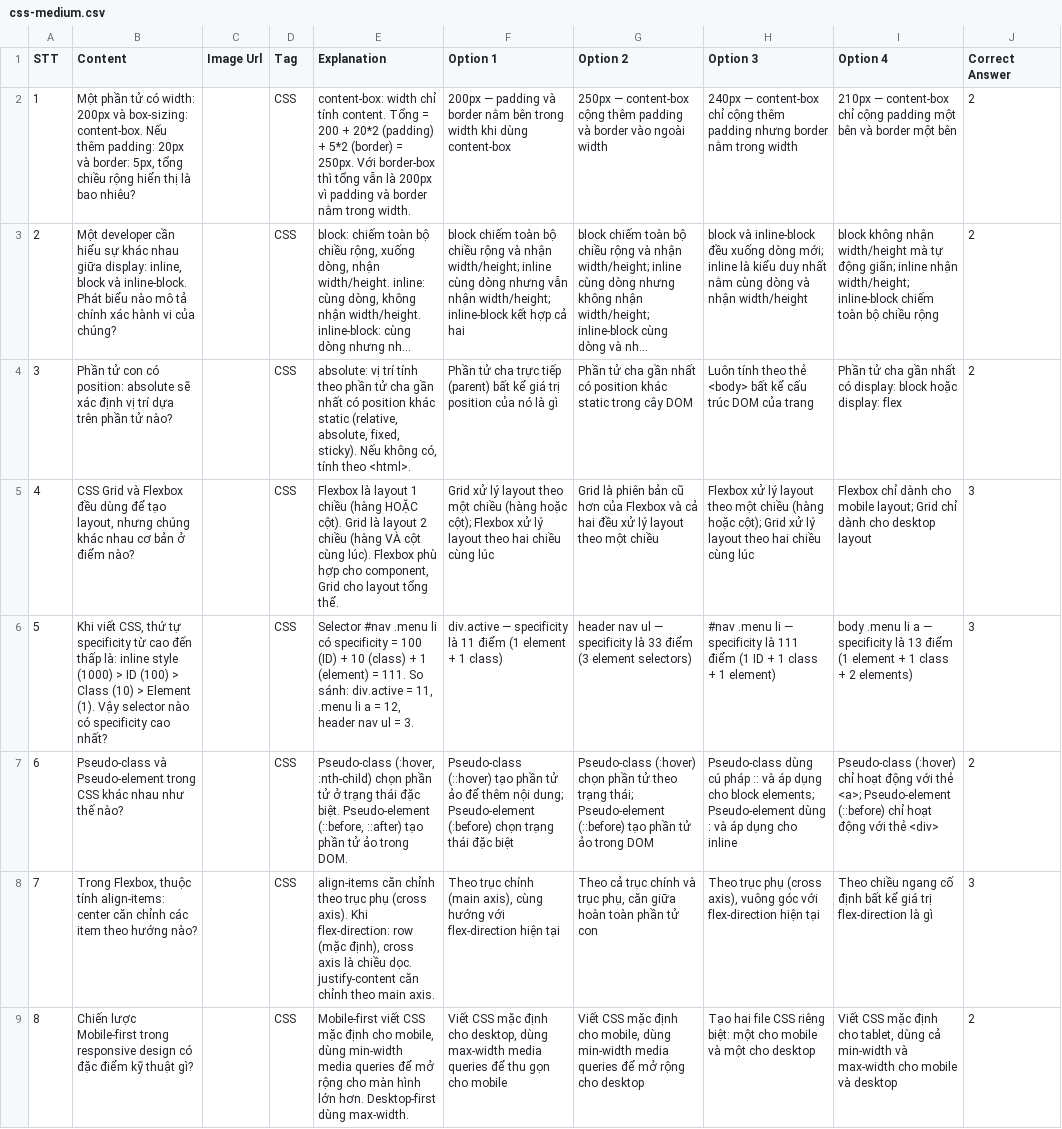
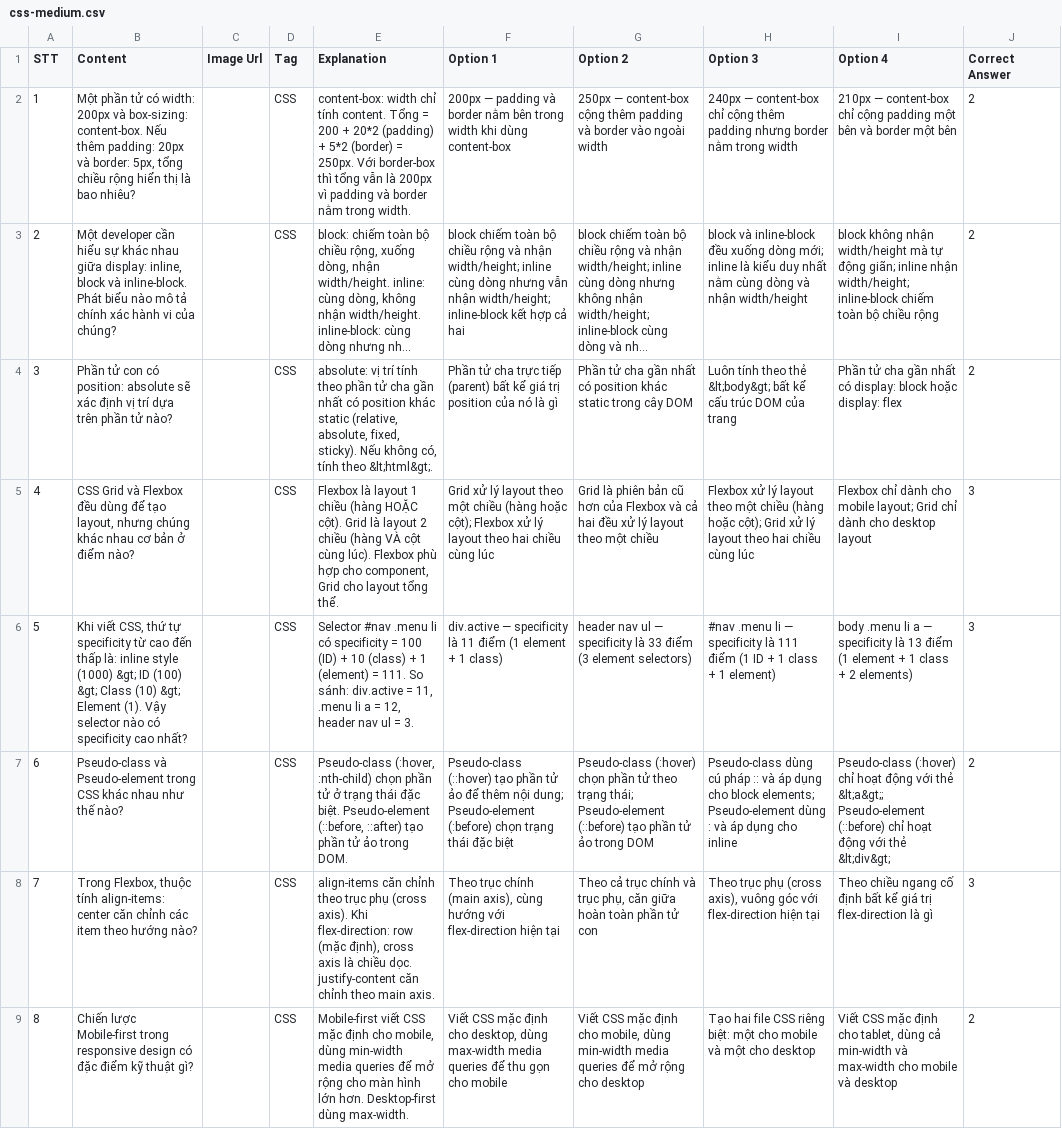
Before and after one commit to dodaide/startup-document, a CSV file: question/css-medium.csv, drawn as a sheet; only a part is shown; long unchanged cells end in …; the diff names each change by its address in the sheet, - before the commit and + after, or states it on an @@ line.

```diff
--- a/question/css-medium.csv
+++ b/question/css-medium.csv
-E4 (Explanation): …tính theo <html>.
+E4 (Explanation): …tính theo &lt;html&gt;.
-H4 (Option 3): …theo thẻ <body> bất kể…
+H4 (Option 3): …theo thẻ &lt;body&gt; bất kể…
-B6 (Content): …style (1000) > ID (100) > Class (10) > Element (1).…
+B6 (Content): …style (1000) &gt; ID (100) &gt; Class (10) &gt; Element (1).…
-I7 (Option 4): …với thẻ <a>; Pseudo-element (::before) chỉ hoạt động với thẻ <div>
+I7 (Option 4): …với thẻ &lt;a&gt;; Pseudo-element (::before) chỉ hoạt động với thẻ &lt;div&gt;
```
Also changed, not shown: question/agile-scrum-easy.csv, question/html-easy.csv, 15 other files.
